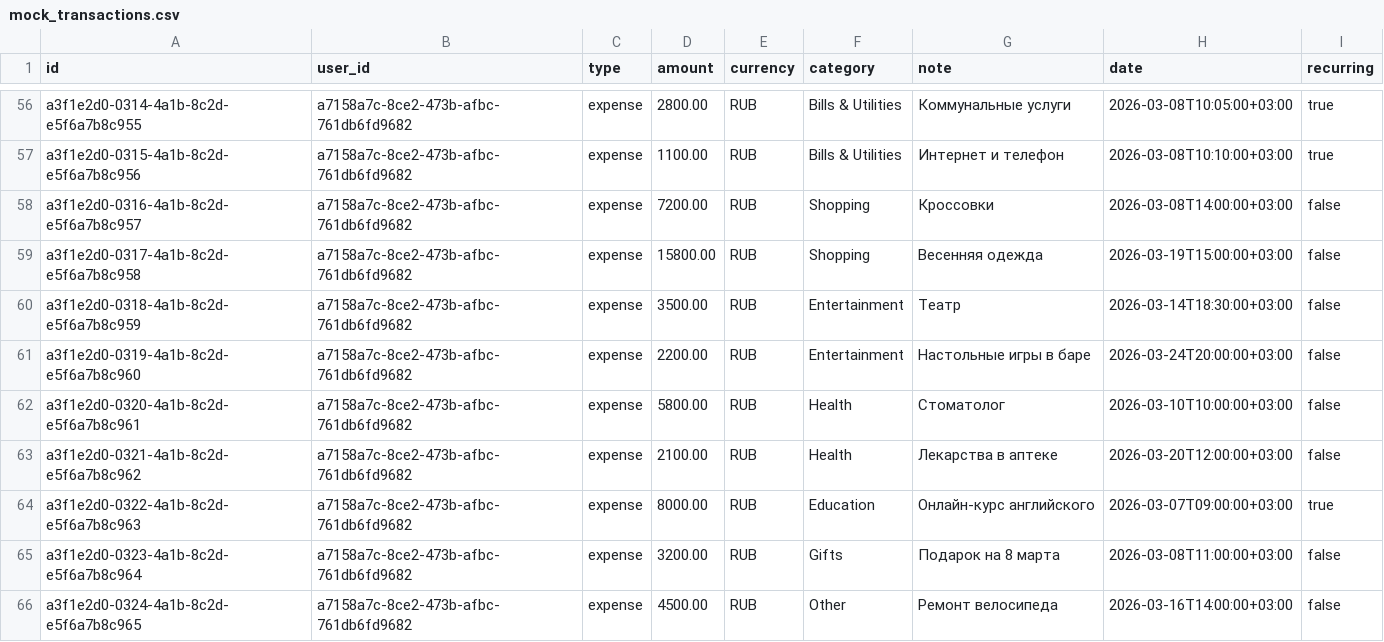
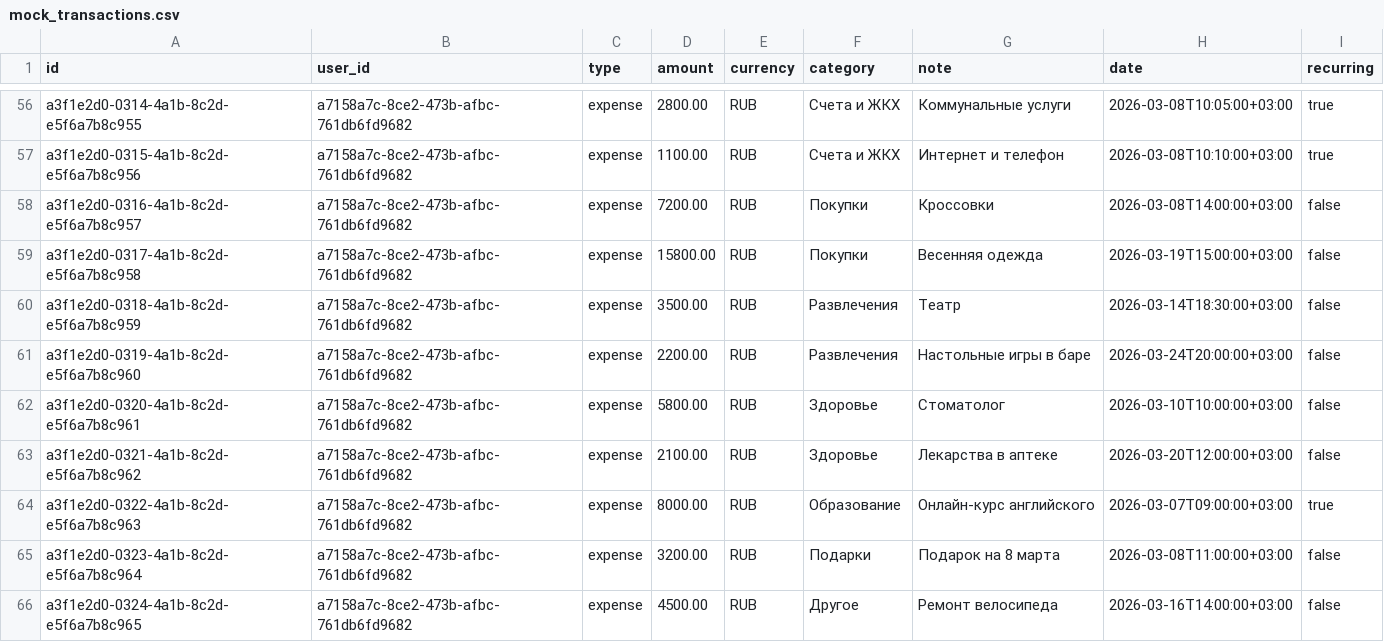
Before and after one commit to egorkonovalov-svg/finance-tracker-fullstack, a CSV file: csv/mock_transactions.csv, drawn as a sheet; only a part is shown, gaps mark what is left out; the diff covers the shown part only; the diff names each change by its address in the sheet, - before the commit and + after, or states it on an @@ line.

```diff
--- a/csv/mock_transactions.csv
+++ b/csv/mock_transactions.csv
-F56:F57 (category): Bills & Utilities
+F56:F57 (category): Счета и ЖКХ
-F58:F59 (category): Shopping
+F58:F59 (category): Покупки
-F60:F61 (category): Entertainment
+F60:F61 (category): Развлечения
-F62:F63 (category): Health
+F62:F63 (category): Здоровье
-F64 (category): Education
+F64 (category): Образование
-F65 (category): Gifts
+F65 (category): Подарки
-F66 (category): Other
+F66 (category): Другое
```
Also changed, not shown: 54 edited cells elsewhere in this file.
